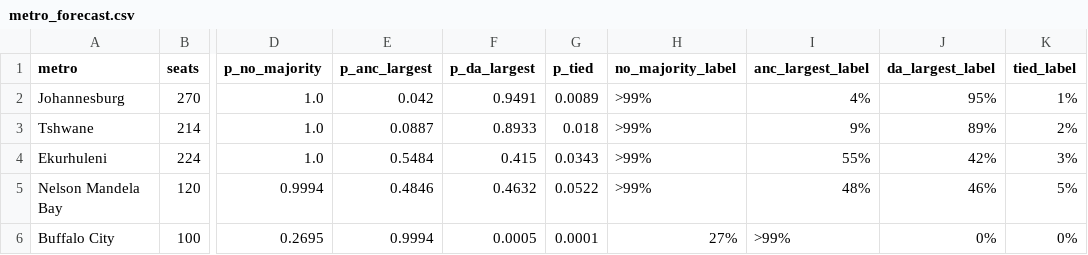
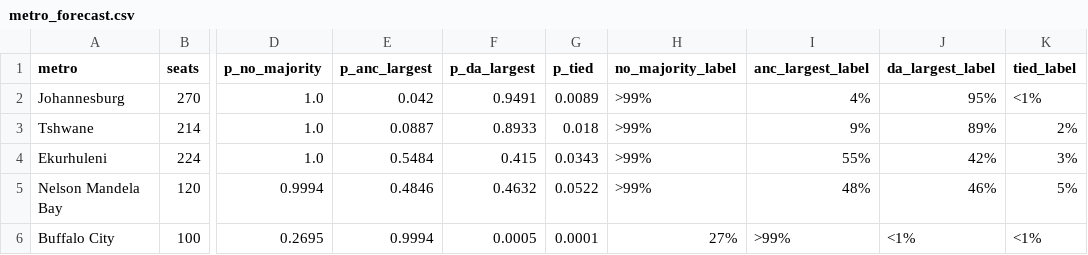
Before and after one commit to 1ungaka/za-metro-councils-2026, a CSV file: reports/dashboard/metro_forecast.csv, drawn as a sheet; only a part is shown, gaps mark what is left out; the diff names each change by its address in the sheet, - before the commit and + after, or states it on an @@ line.

```diff
--- a/reports/dashboard/metro_forecast.csv
+++ b/reports/dashboard/metro_forecast.csv
-K2 (tied_label): 1%
+K2 (tied_label): <1%
-J6 (da_largest_label): 0%
+J6 (da_largest_label): <1%
-K6 (tied_label): 0%
+K6 (tied_label): <1%
```
Also changed, not shown: reports/dashboard/party_forecast.csv, reports/dashboard/polls.csv, 7 other files.
